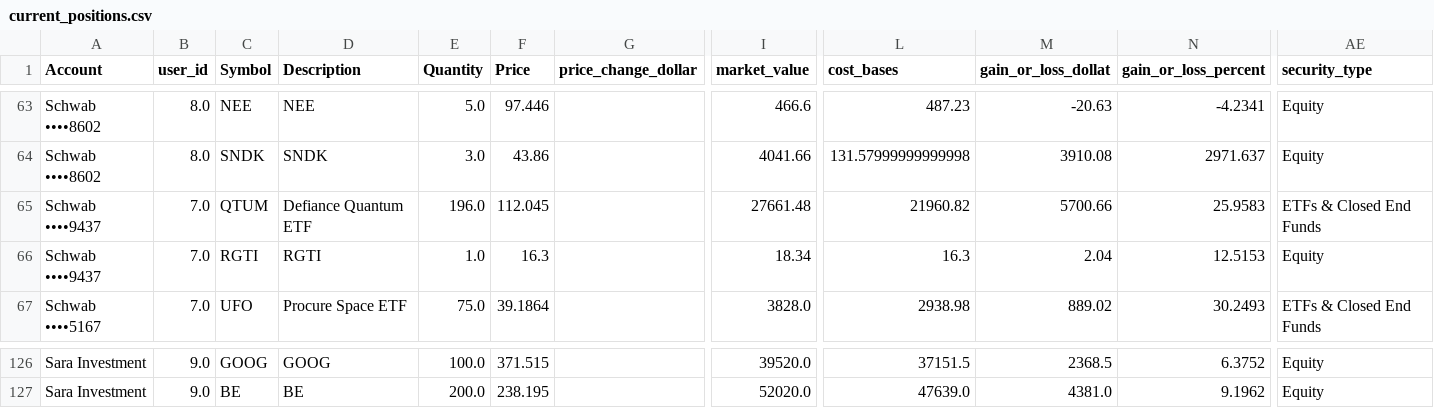
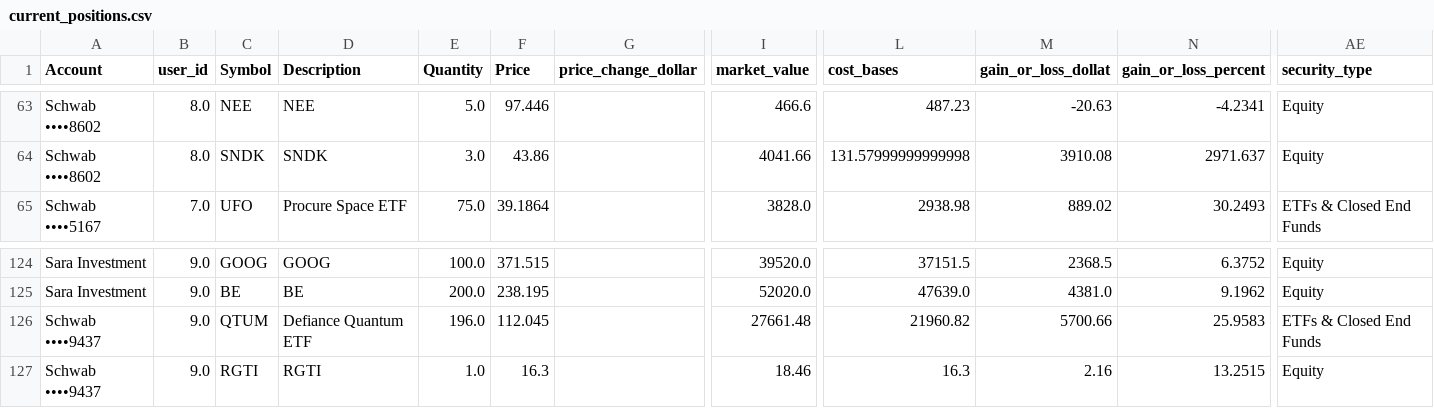
Before and after one commit to cameronjefferey/ccwj, a CSV file: dbt/seeds/current_positions.csv, drawn as a sheet; only a part is shown, gaps mark what is left out; removed rows and columns are numbered as before the commit, all else as after; rows hold the shown columns only; the diff names each change by its address in the sheet, - before the commit and + after, or states it on an @@ line.

```diff
--- a/dbt/seeds/current_positions.csv
+++ b/dbt/seeds/current_positions.csv
-row 65: Schwab ••••9437 | 7.0 | QTUM | Defiance Quantum ETF | 196.0 | 112.045 |  | 27661.48 | 21960.82 | 5700.66 | 25.9583 | ETFs & Closed End Funds
-row 66: Schwab ••••9437 | 7.0 | RGTI | RGTI | 1.0 | 16.3 |  | 18.34 | 16.3 | 2.04 | 12.5153 | Equity
+row 126: Schwab ••••9437 | 9.0 | QTUM | Defiance Quantum ETF | 196.0 | 112.045 |  | 27661.48 | 21960.82 | 5700.66 | 25.9583 | ETFs & Closed End Funds
+row 127: Schwab ••••9437 | 9.0 | RGTI | RGTI | 1.0 | 16.3 |  | 18.46 | 16.3 | 2.16 | 13.2515 | Equity
```
Also changed, not shown: dbt/seeds/schwab_account_balances.csv, dbt/seeds/trade_history.csv.
